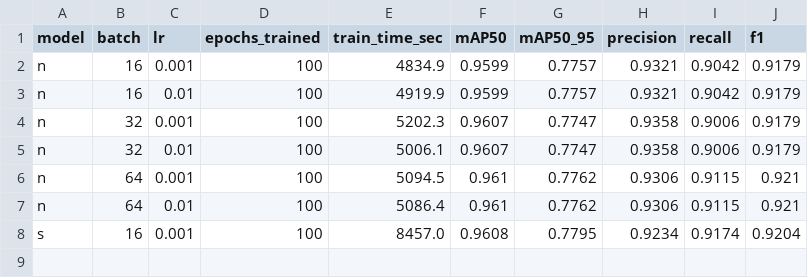
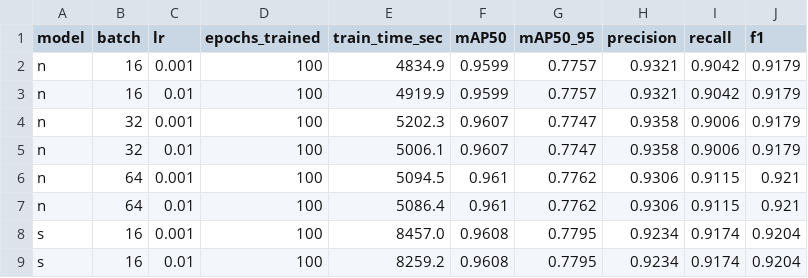
Before and after one commit to kimge02/safety-equipment-detection, a CSV file: scripts/grid_results.csv, drawn as a sheet.

```diff
--- a/scripts/grid_results.csv
+++ b/scripts/grid_results.csv
@@ -8 +8,2 @@ n,64,0.01,100,5086.4,0.961,0.7762,0.9306,0.9115,0.921
 s,16,0.001,100,8457.0,0.9608,0.7795,0.9234,0.9174,0.9204
+s,16,0.01,100,8259.2,0.9608,0.7795,0.9234,0.9174,0.9204
```
Also changed, not shown: 36 other files.
